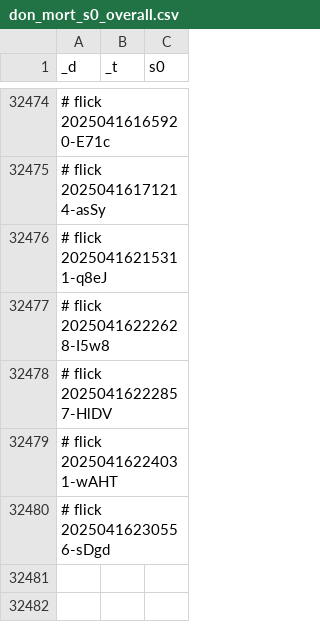
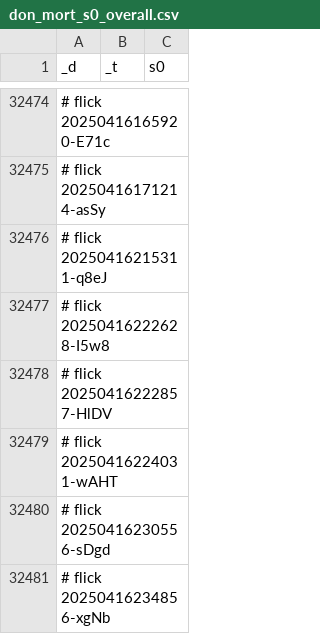
Before and after one commit to abikesa/facade, a CSV file: kitabo/ensi/testbin/test2/assets/csv/don_mort_s0_overall.csv, drawn as a sheet; only a part is shown, gaps mark what is left out.

Commit message:
kitabo/ensi/testbin/test2/assets/csv/don_mort_s0_overall.csv

```diff
--- a/kitabo/ensi/testbin/test2/assets/csv/don_mort_s0_overall.csv
+++ b/kitabo/ensi/testbin/test2/assets/csv/don_mort_s0_overall.csv
@@ -32480 +32480,2 @@ _d,_t,s0
 # flick 20250416230556-sDgd
+# flick 20250416234856-xgNb
```
